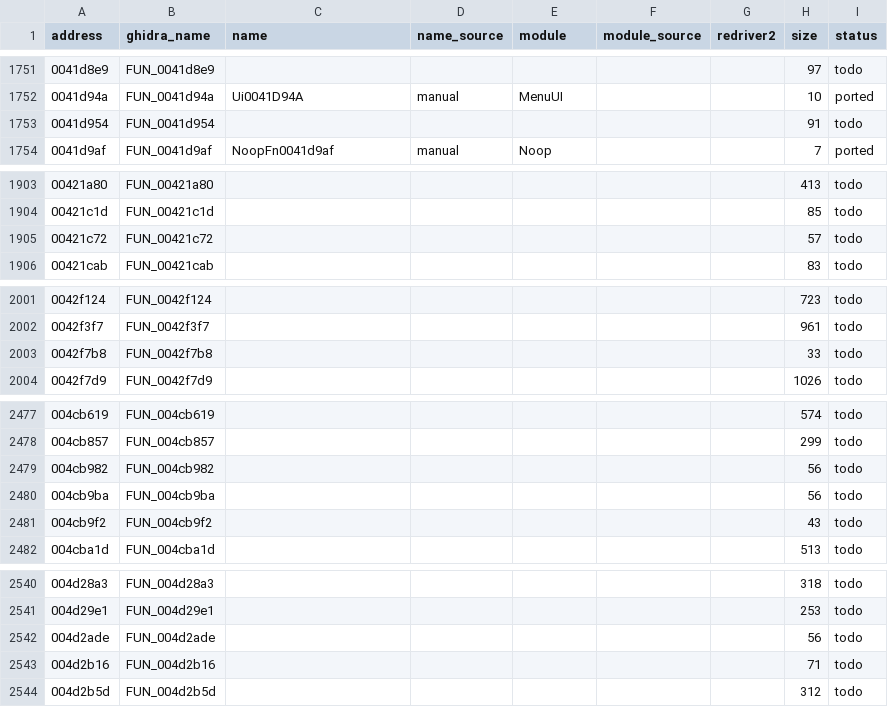
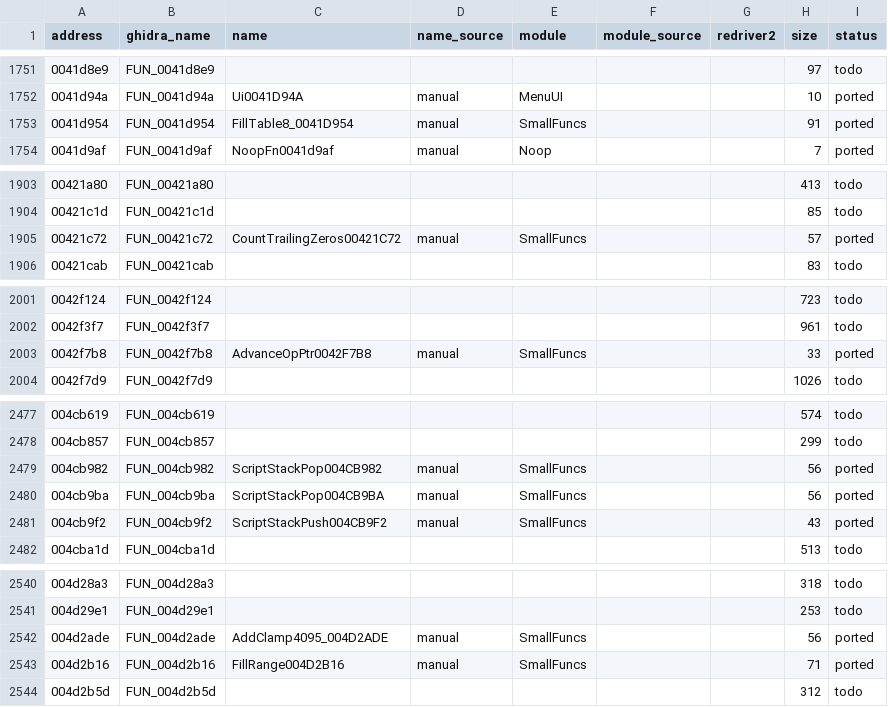
Before and after one commit to r331/driver, a CSV file: docs/functions.csv, drawn as a sheet; only a part is shown, gaps mark what is left out; the diff covers the shown part only.

Commit message:
v0.38: +15 SmallFuncs

```diff
--- a/docs/functions.csv
+++ b/docs/functions.csv
@@ -1752,3 +1752,3 @@ address,ghidra_name,name,name_source,module,module_source,redriver2,size,status
 0041d94a,FUN_0041d94a,Ui0041D94A,manual,MenuUI,,,10,ported
-0041d954,FUN_0041d954,,,,,,91,todo
+0041d954,FUN_0041d954,FillTable8_0041D954,manual,SmallFuncs,,,91,ported
 0041d9af,FUN_0041d9af,NoopFn0041d9af,manual,Noop,,,7,ported
@@ -1904,3 +1904,3 @@ address,ghidra_name,name,name_source,module,module_source,redriver2,size,status
 00421c1d,FUN_00421c1d,,,,,,85,todo
-00421c72,FUN_00421c72,,,,,,57,todo
+00421c72,FUN_00421c72,CountTrailingZeros00421C72,manual,SmallFuncs,,,57,ported
 00421cab,FUN_00421cab,,,,,,83,todo
@@ -2002,3 +2002,3 @@ address,ghidra_name,name,name_source,module,module_source,redriver2,size,status
 0042f3f7,FUN_0042f3f7,,,,,,961,todo
-0042f7b8,FUN_0042f7b8,,,,,,33,todo
+0042f7b8,FUN_0042f7b8,AdvanceOpPtr0042F7B8,manual,SmallFuncs,,,33,ported
 0042f7d9,FUN_0042f7d9,,,,,,1026,todo
@@ -2478,5 +2478,5 @@ address,ghidra_name,name,name_source,module,module_source,redriver2,size,status
 004cb857,FUN_004cb857,,,,,,299,todo
-004cb982,FUN_004cb982,,,,,,56,todo
-004cb9ba,FUN_004cb9ba,,,,,,56,todo
-004cb9f2,FUN_004cb9f2,,,,,,43,todo
+004cb982,FUN_004cb982,ScriptStackPop004CB982,manual,SmallFuncs,,,56,ported
+004cb9ba,FUN_004cb9ba,ScriptStackPop004CB9BA,manual,SmallFuncs,,,56,ported
+004cb9f2,FUN_004cb9f2,ScriptStackPush004CB9F2,manual,SmallFuncs,,,43,ported
 004cba1d,FUN_004cba1d,,,,,,513,todo
@@ -2541,4 +2541,4 @@ address,ghidra_name,name,name_source,module,module_source,redriver2,size,status
 004d29e1,FUN_004d29e1,,,,,,253,todo
-004d2ade,FUN_004d2ade,,,,,,56,todo
-004d2b16,FUN_004d2b16,,,,,,71,todo
+004d2ade,FUN_004d2ade,AddClamp4095_004D2ADE,manual,SmallFuncs,,,56,ported
+004d2b16,FUN_004d2b16,FillRange004D2B16,manual,SmallFuncs,,,71,ported
 004d2b5d,FUN_004d2b5d,,,,,,312,todo
```
Also changed, not shown: 28 edited cells elsewhere in this file, 5 other files.
